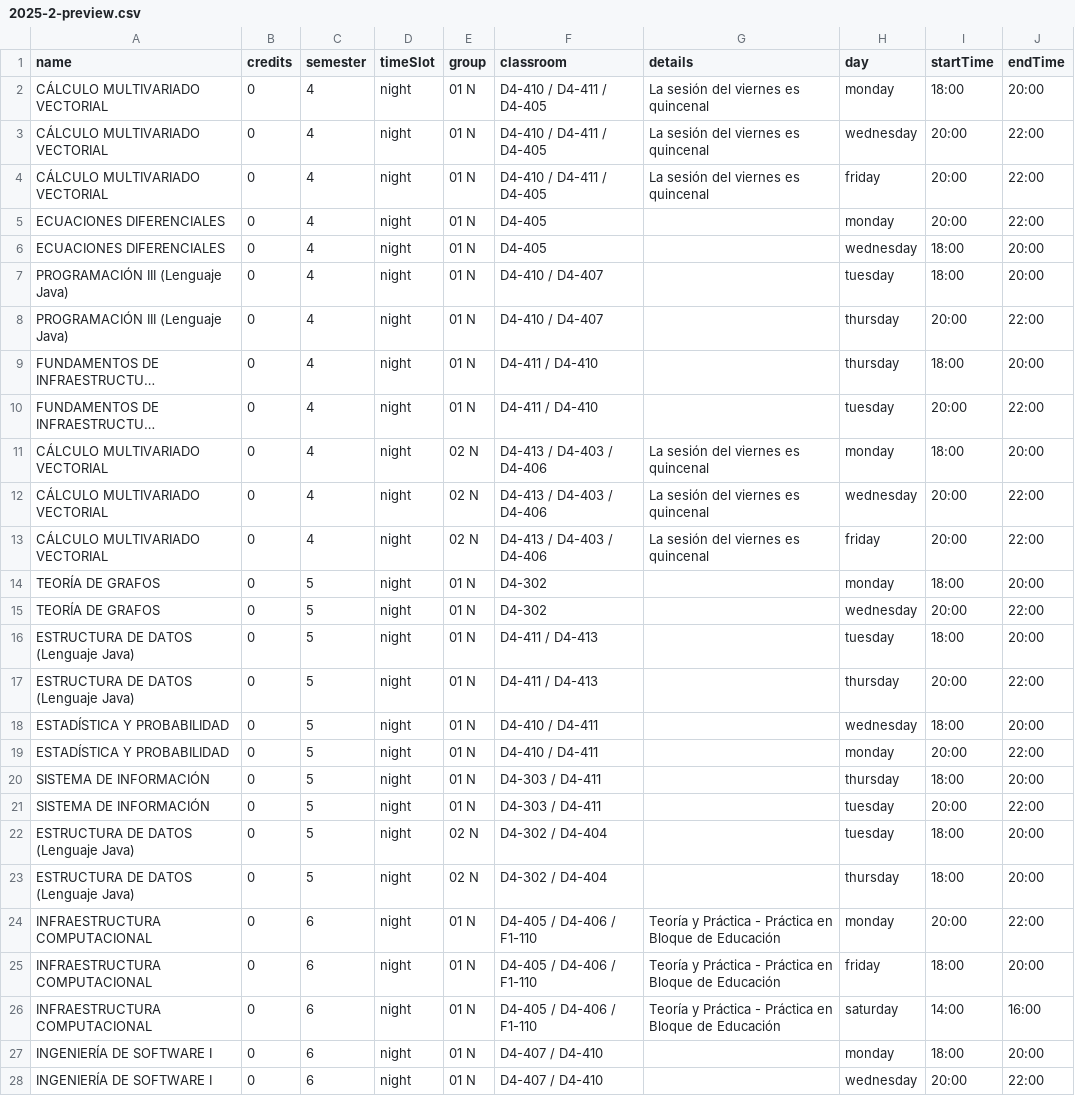
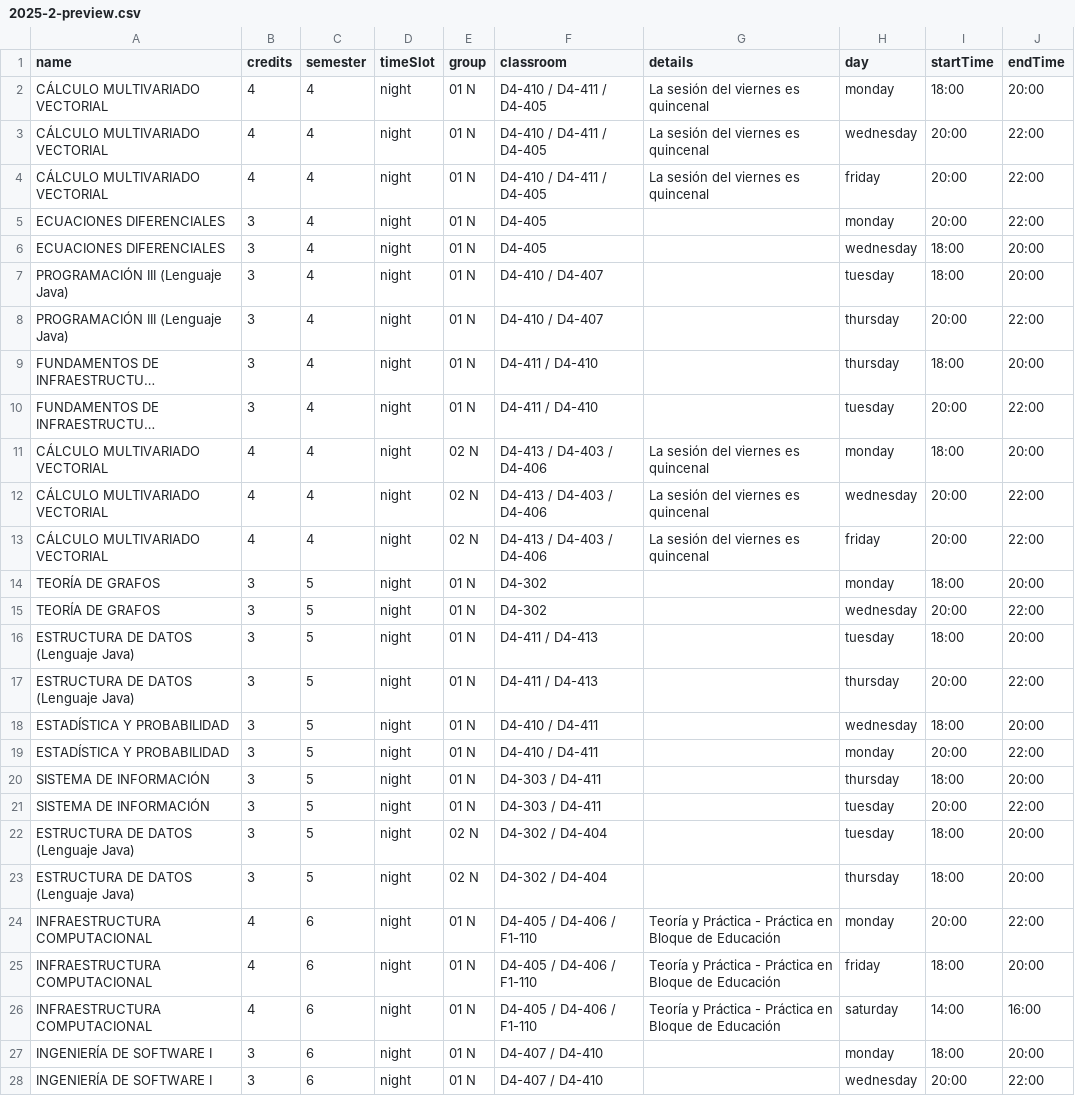
Before and after one commit to diegnghtmr/vale, a CSV file: docs/2025-2-preview.csv, drawn as a sheet; only a part is shown; long unchanged cells end in …; the diff covers the shown part only; the diff names each change by its address in the sheet, - before the commit and + after, or states it on an @@ line.

Commit message:
Update course credits in CSV and JSON files for 2025-2 semester
This commit modifies the course credits for several subjects in both the CSV and JSON files for the 2025-2 semester. The changes include updating the credits for courses such as CÁLCULO MULTIVARIADO VECTORIAL, ECUACIONES DIFERENCIALES, and PROGRAMACIÓN III, among others, to reflect accurate values. Additionally, the INFRAESTRUCTURA DE COMUNICACIONES course has been renamed and its details updated to enhance clarity and consistency across the course data.

```diff
--- a/docs/2025-2-preview.csv
+++ b/docs/2025-2-preview.csv
-B2:B4 (credits): 0
+B2:B4 (credits): 4
-B5:B10 (credits): 0
+B5:B10 (credits): 3
-B11:B13 (credits): 0
+B11:B13 (credits): 4
-B14:B23 (credits): 0
+B14:B23 (credits): 3
-B24:B26 (credits): 0
+B24:B26 (credits): 4
-B27:B28 (credits): 0
+B27:B28 (credits): 3
```
Also changed, not shown: 69 edited cells elsewhere in this file, 1 other file.
